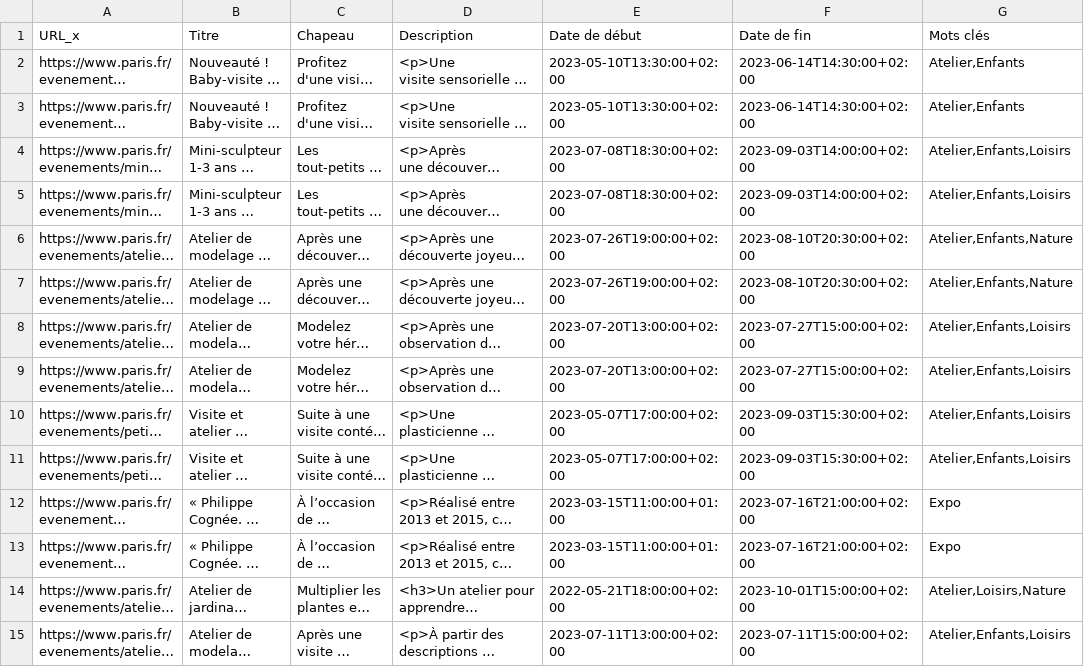
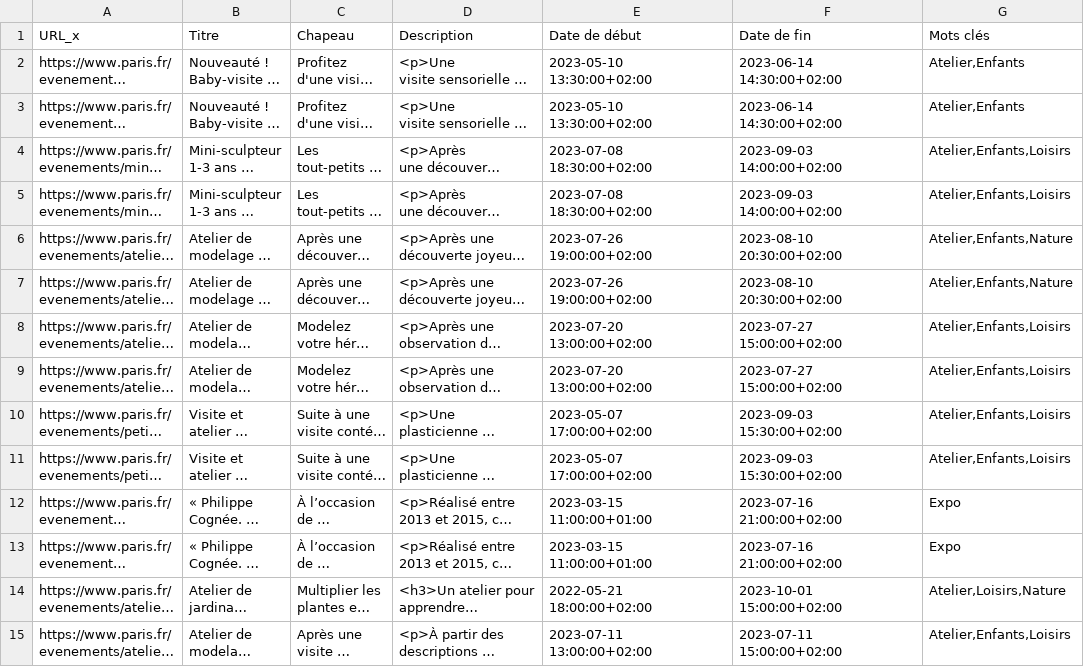
Before and after one commit to axele-mahalin/Final_Project, a CSV file: Cleaned_data/Paris_exhibitions_museums.csv, drawn as a sheet; only a part is shown; long unchanged cells end in …; the diff covers the shown part only; the diff names each change by its address in the sheet, - before the commit and + after, or states it on an @@ line.

```diff
--- a/Cleaned_data/Paris_exhibitions_museums.csv
+++ b/Cleaned_data/Paris_exhibitions_museums.csv
-E2:E3 (Date de début): 2023-05-10T13:30:00+02:00
+E2:E3 (Date de début): 2023-05-10 13:30:00+02:00
-F2:F3 (Date de fin): 2023-06-14T14:30:00+02:00
+F2:F3 (Date de fin): 2023-06-14 14:30:00+02:00
-E4:E5 (Date de début): 2023-07-08T18:30:00+02:00
+E4:E5 (Date de début): 2023-07-08 18:30:00+02:00
-F4:F5 (Date de fin): 2023-09-03T14:00:00+02:00
+F4:F5 (Date de fin): 2023-09-03 14:00:00+02:00
-E6:E7 (Date de début): 2023-07-26T19:00:00+02:00
+E6:E7 (Date de début): 2023-07-26 19:00:00+02:00
-F6:F7 (Date de fin): 2023-08-10T20:30:00+02:00
+F6:F7 (Date de fin): 2023-08-10 20:30:00+02:00
-E8:E9 (Date de début): 2023-07-20T13:00:00+02:00
+E8:E9 (Date de début): 2023-07-20 13:00:00+02:00
-F8:F9 (Date de fin): 2023-07-27T15:00:00+02:00
+F8:F9 (Date de fin): 2023-07-27 15:00:00+02:00
-E10:E11 (Date de début): 2023-05-07T17:00:00+02:00
+E10:E11 (Date de début): 2023-05-07 17:00:00+02:00
-F10:F11 (Date de fin): 2023-09-03T15:30:00+02:00
+F10:F11 (Date de fin): 2023-09-03 15:30:00+02:00
-E12:E13 (Date de début): 2023-03-15T11:00:00+01:00
+E12:E13 (Date de début): 2023-03-15 11:00:00+01:00
-F12:F13 (Date de fin): 2023-07-16T21:00:00+02:00
+F12:F13 (Date de fin): 2023-07-16 21:00:00+02:00
-E14 (Date de début): 2022-05-21T18:00:00+02:00
+E14 (Date de début): 2022-05-21 18:00:00+02:00
-F14 (Date de fin): 2023-10-01T15:00:00+02:00
+F14 (Date de fin): 2023-10-01 15:00:00+02:00
-E15 (Date de début): 2023-07-11T13:00:00+02:00
+E15 (Date de début): 2023-07-11 13:00:00+02:00
-F15 (Date de fin): 2023-07-11T15:00:00+02:00
+F15 (Date de fin): 2023-07-11 15:00:00+02:00
```
Also changed, not shown: 88 edited cells elsewhere in this file, Cleaned_data/Paris_exhibitions_visitors.csv, 7 other files.
